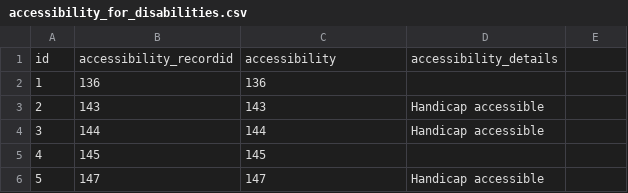
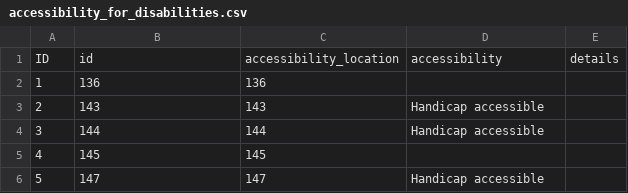
Before and after one commit to sarapis/miami, a CSV file: public/csv_export/datapackage/accessibility_for_disabilities.csv, drawn as a sheet; only a part is shown.

```diff
--- a/public/csv_export/datapackage/accessibility_for_disabilities.csv
+++ b/public/csv_export/datapackage/accessibility_for_disabilities.csv
@@ -1,2 +1,2 @@
-id,accessibility_recordid,accessibility,accessibility_details
+ID,id,accessibility_location,accessibility,details
 1,136,136,,
```
Also changed, not shown: public/csv_export/datapackage/contacts.csv, public/csv_export/datapackage/languages.csv, 9 other files.
